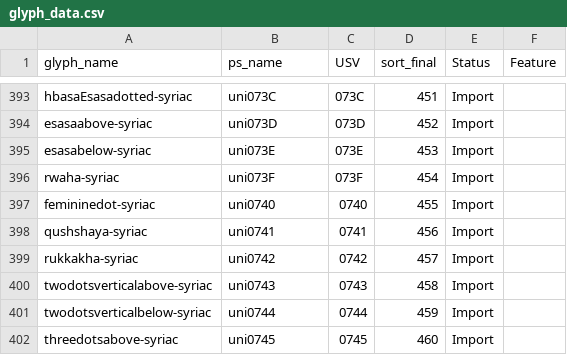
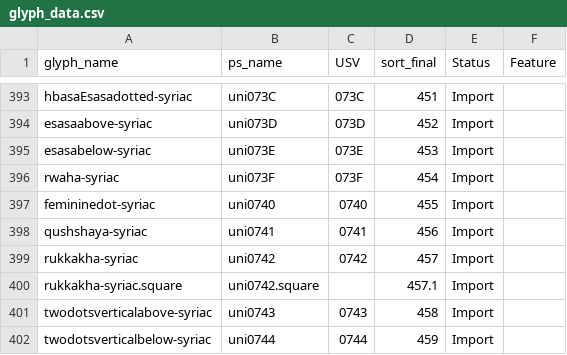
Before and after one commit to silnrsi/font-idiqlat, a CSV file: source/glyph_data.csv, drawn as a sheet; only a part is shown, gaps mark what is left out; the shorter side is filled out with more unchanged rows; the diff names each change by its address in the sheet, - before the commit and + after, or states it on an @@ line.

Commit message:
Add ringbelowcomb, rukkakha.square, change usv for ringbelowcomb.

```diff
--- a/source/glyph_data.csv
+++ b/source/glyph_data.csv
+row 400: rukkakha-syriac.square | uni0742.square |  | 457.1 | Import
```
Also changed, not shown: 22 other files.
